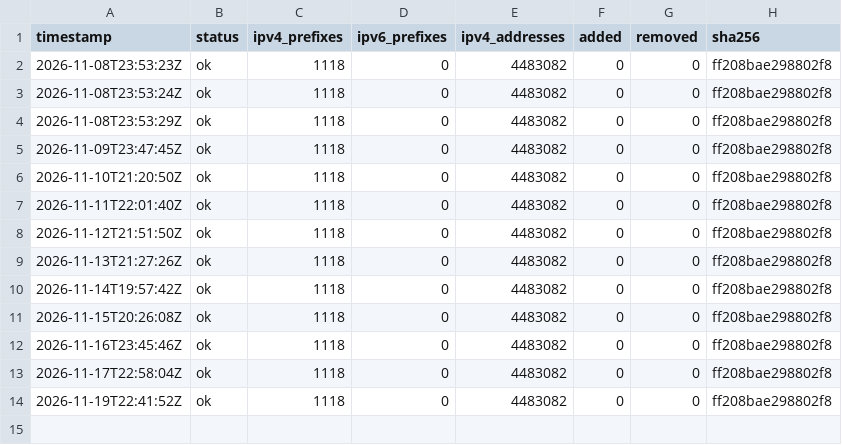
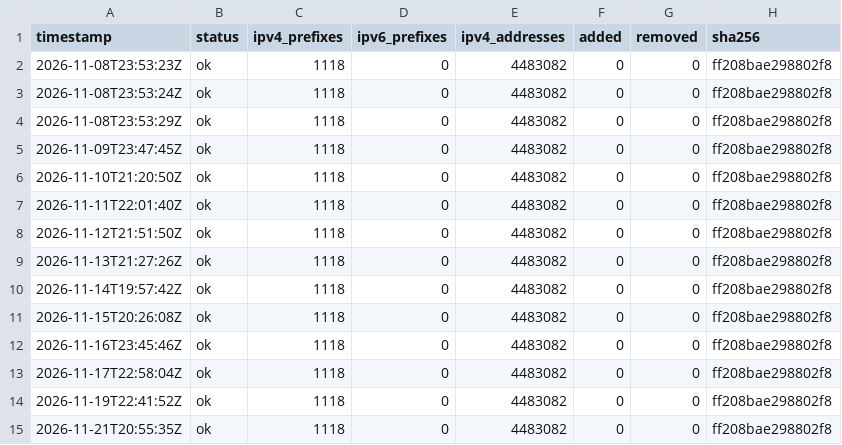
Before and after one commit to lucorellana1337/cloud-ip-ranges-infra, a CSV file: data/oracle/history.csv, drawn as a sheet.

Commit message:
data(oracle): snapshot 2026-11-21

```diff
--- a/data/oracle/history.csv
+++ b/data/oracle/history.csv
@@ -14 +14,2 @@ timestamp,status,ipv4_prefixes,ipv6_prefixes,ipv4_addresses,added,removed,sha256
 2026-11-19T22:41:52Z,ok,1118,0,4483082,0,0,ff208bae298802f8
+2026-11-21T20:55:35Z,ok,1118,0,4483082,0,0,ff208bae298802f8
```
Also changed, not shown: 1 other file.
